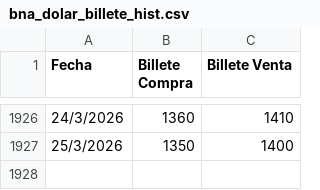
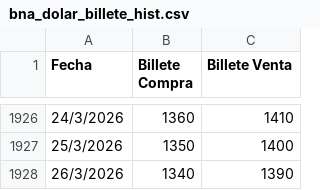
Before and after one commit to gautopablo/Dolar-BNA-Divisa, a CSV file: bna_dolar_billete_hist.csv, drawn as a sheet; only a part is shown, gaps mark what is left out.

```diff
--- a/bna_dolar_billete_hist.csv
+++ b/bna_dolar_billete_hist.csv
@@ -1927 +1927,2 @@ Fecha;Billete Compra;Billete Venta
 25/3/2026;1350;1400
+26/3/2026;1340;1390
```
Also changed, not shown: bna_divisa_hist.csv, bna_dolar_divisa_hist.csv.
